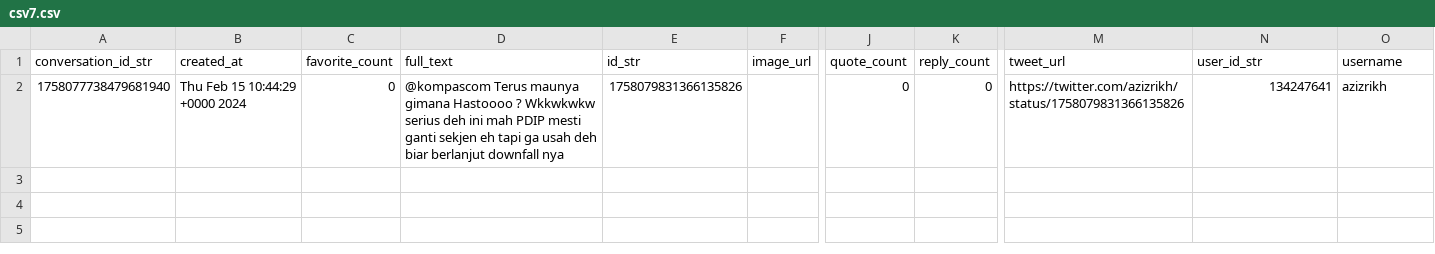
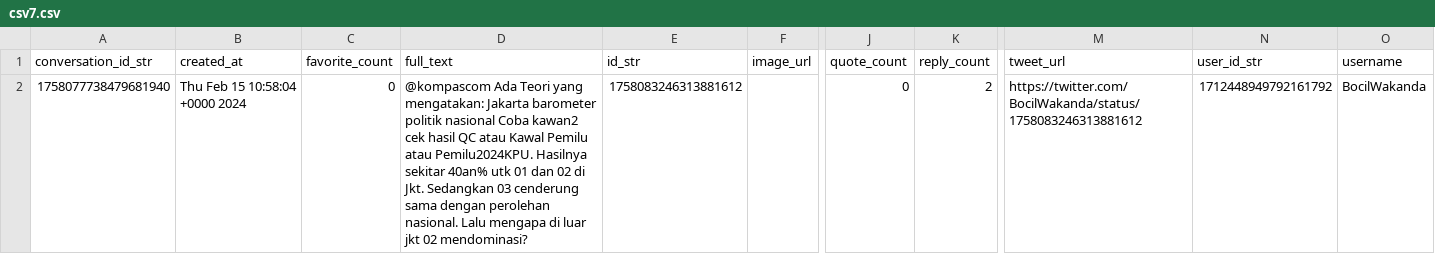
Before and after one commit to ikhlamal/newsaggregator, a CSV file: csv7.csv, drawn as a sheet; only a part is shown, gaps mark what is left out; the diff names each change by its address in the sheet, - before the commit and + after, or states it on an @@ line.

```diff
--- a/csv7.csv
+++ b/csv7.csv
-B2 (created_at): Thu Feb 15 10:44:29 +0000 2024
+B2 (created_at): Thu Feb 15 10:58:04 +0000 2024
-D2 (full_text): @kompascom Terus maunya gimana Hastoooo ? Wkkwkwkw serius deh ini mah PDIP mesti ganti sekjen eh tapi ga usah deh biar berlanjut downfall nya
+D2 (full_text): @kompascom Ada Teori yang mengatakan: Jakarta barometer politik nasional Coba kawan2 cek hasil QC atau Kawal Pemilu atau Pemilu2024KPU. Hasilnya sekitar 40an% utk 01 dan 02 di Jkt. Sedangkan 03 cenderung sama dengan perolehan nasional. Lalu mengapa di luar jkt 02 mendominasi?
-E2 (id_str): 1758079831366135826
+E2 (id_str): 1758083246313881612
-K2 (reply_count): 0
+K2 (reply_count): 2
-M2 (tweet_url): https://twitter.com/azizrikh/status/1758079831366135826
+M2 (tweet_url): https://twitter.com/BocilWakanda/status/1758083246313881612
-N2 (user_id_str): 134247641
+N2 (user_id_str): 1712448949792161792
-O2 (username): azizrikh
+O2 (username): BocilWakanda
```
Also changed, not shown: csv8.csv.
